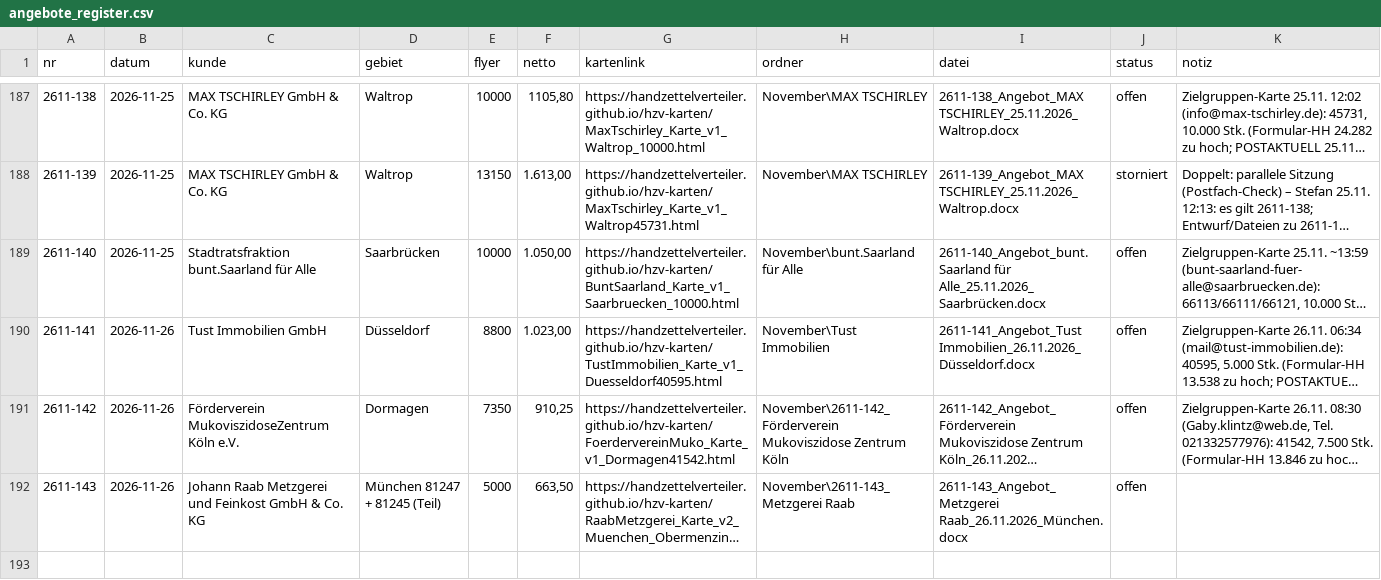
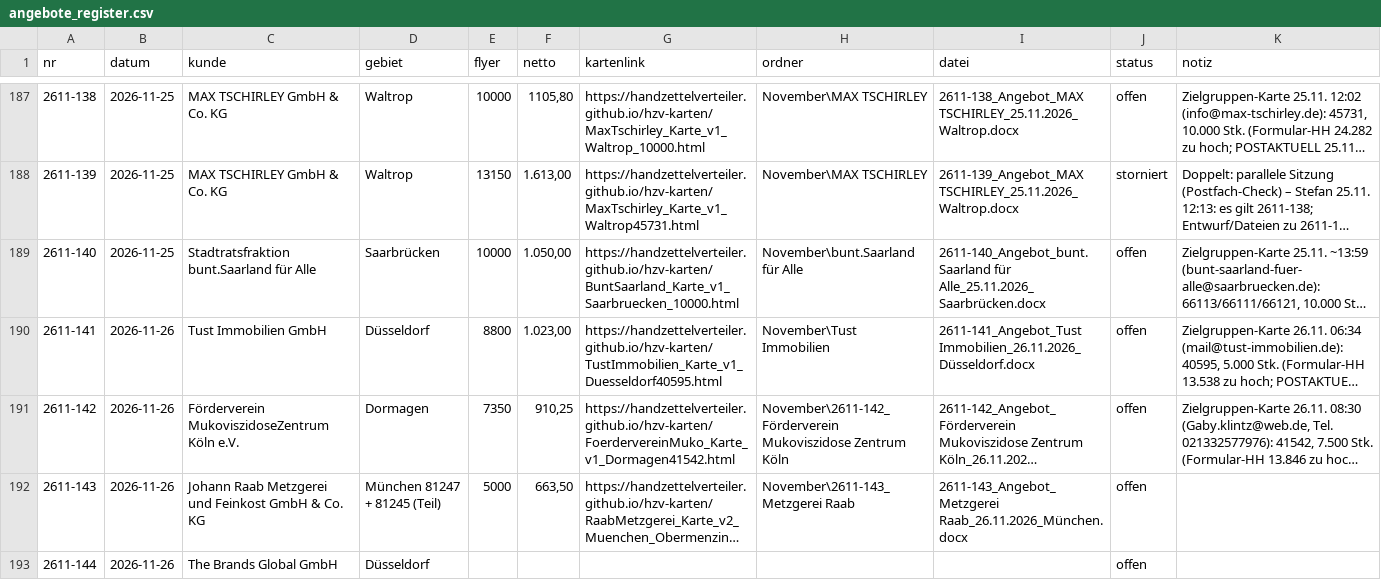
Before and after one commit to handzettelverteiler/hzv-karten, a CSV file: daten/angebote_register.csv, drawn as a sheet; only a part is shown, gaps mark what is left out; long unchanged cells end in …; the diff names each change by its address in the sheet, - before the commit and + after, or states it on an @@ line.

```diff
--- a/daten/angebote_register.csv
+++ b/daten/angebote_register.csv
+row 193: 2611-144 | 2026-11-26 | The Brands Global GmbH | Düsseldorf |  |  |  |  |  | offen
```
